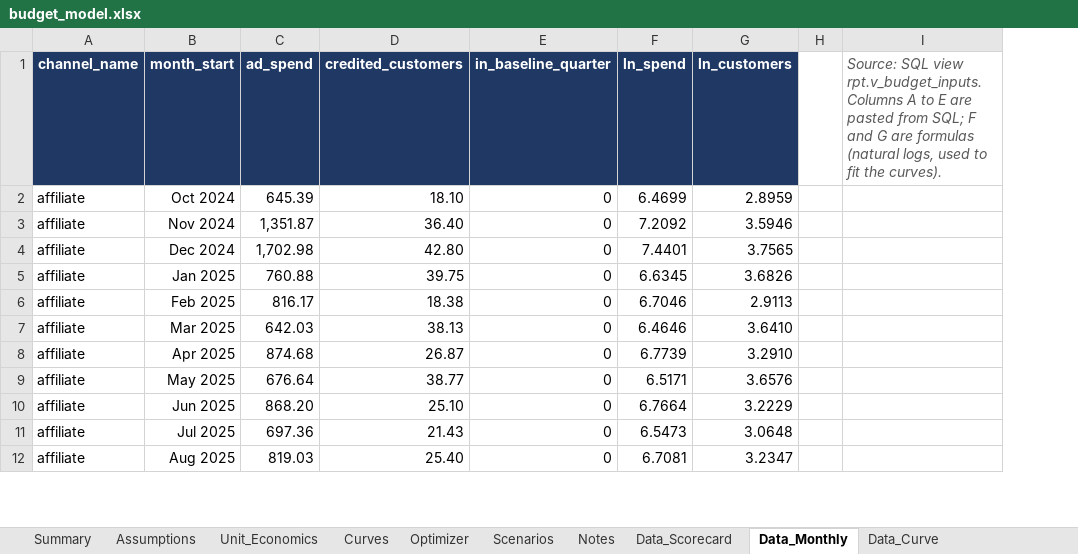
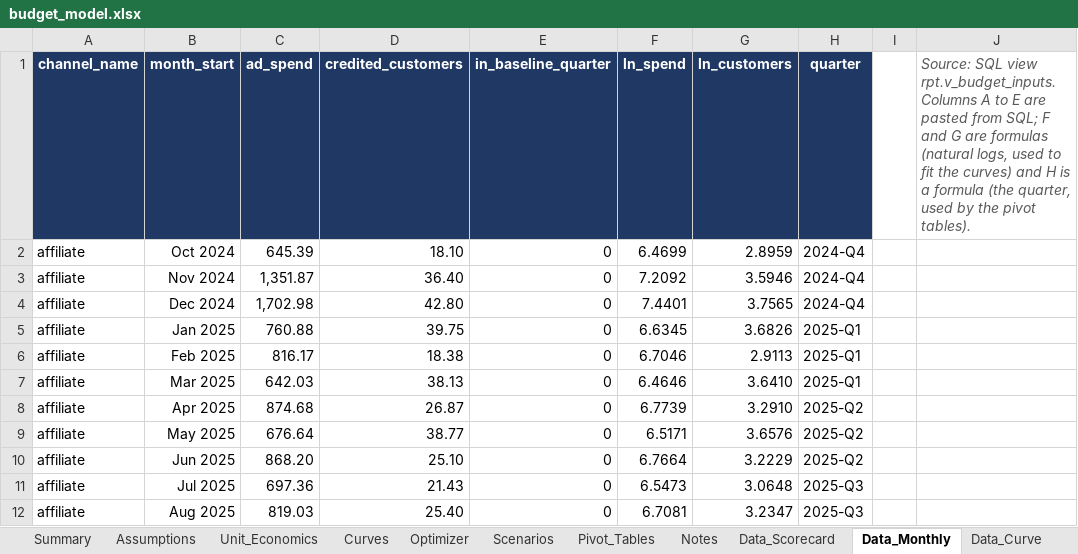
Before and after one commit to giannispsomas/FinTech-Customer-Acquisition-and-Profitability-Analysis, an Excel workbook: excel/budget_model.xlsx, sheet Data_Monthly, drawn as a sheet; only a part is shown; values as stored, in another font and other column widths than the file's, no borders; removed rows and columns are numbered as before the commit, all else as after; the diff names each change by its address in the sheet, - before the commit and + after, or states it on an @@ line.

Commit message:
Simplify the payback formula, use VLOOKUP and add pivot tables to the Excel model

```diff
--- a/excel/budget_model.xlsx (sheet Data_Monthly)
+++ b/excel/budget_model.xlsx (sheet Data_Monthly)
+sheet tab: Pivot_Tables
+column H (quarter), rows 2-12: 2024-Q4 | 2024-Q4 | 2024-Q4 | 2025-Q1 | 2025-Q1 | 2025-Q1 | 2025-Q2 | 2025-Q2 | 2025-Q2 | 2025-Q3 | 2025-Q3
-column I, row 1: Source: SQL view rpt.v_budget_inputs. Columns A to E are pasted from SQL; F and G are formulas (natural logs, used to fit the curves).
+column J, row 1: Source: SQL view rpt.v_budget_inputs. Columns A to E are pasted from SQL; F and G are formulas (natural logs, used to fit the curves) and H is a formula (the quarter, used by the pivot tables).
```
Also changed, not shown: sheet Data_Curve, sheet Notes, sheet Summary, formulas that keep their value, charts or pictures, 2 other files.
